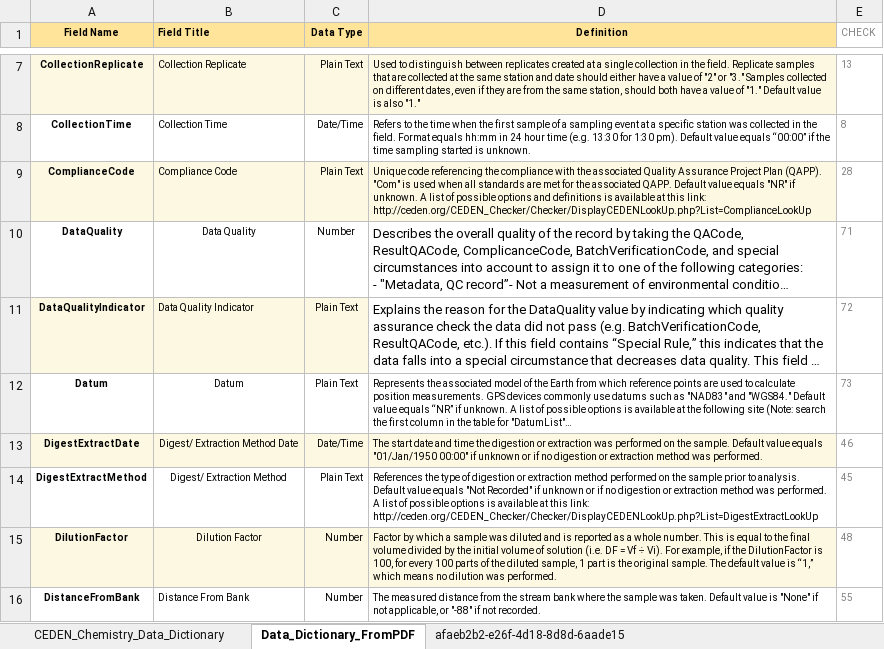
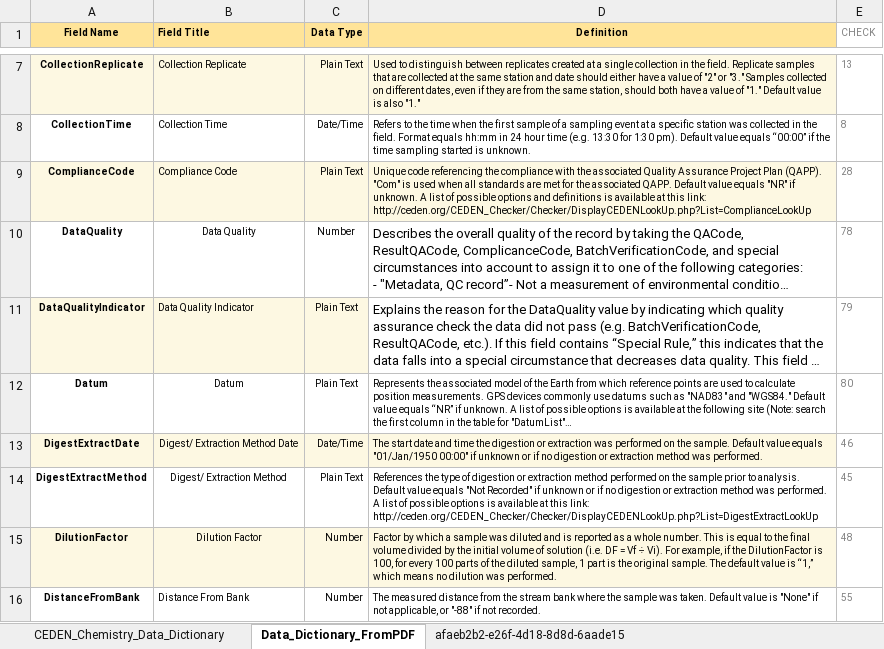
Before and after one commit to daltare/CA-Data-Portal-Uploads, an Excel workbook: CEDEN/data_dictionaries/data_dictionary_conversion/chemistry/CEDEN_Chemistry_Data_Dictionary.xlsx, sheet Data_Dictionary_FromPDF, drawn as a sheet; only a part is shown, gaps mark what is left out; long unchanged cells end in …; values as stored, in another font and other column widths than the file's, no borders; the diff names each change by its address in the sheet, - before the commit and + after, or states it on an @@ line.

Commit message:
minor updates, primarily revising data dictionary tools and adding new resources

```diff
--- a/CEDEN/data_dictionaries/data_dictionary_conversion/chemistry/CEDEN_Chemistry_Data_Dictionary.xlsx (sheet Data_Dictionary_FromPDF)
+++ b/CEDEN/data_dictionaries/data_dictionary_conversion/chemistry/CEDEN_Chemistry_Data_Dictionary.xlsx (sheet Data_Dictionary_FromPDF)
-E10 (CHECK): 71
+E10 (CHECK): 78
-E11 (CHECK): 72
+E11 (CHECK): 79
-E12 (CHECK): 73
+E12 (CHECK): 80
```
Also changed, not shown: sheet CEDEN_Chemistry_Data_Dictionary, CEDEN/data_dictionaries/data_dictionary_conversion/benthic/CEDEN_Benthic_Data_Dictionary.xlsx, CEDEN/data_dictionaries/data_dictionary_conversion/habitat/CEDEN_Habitat_Data_Dictionary.xlsx, 35 other files.
